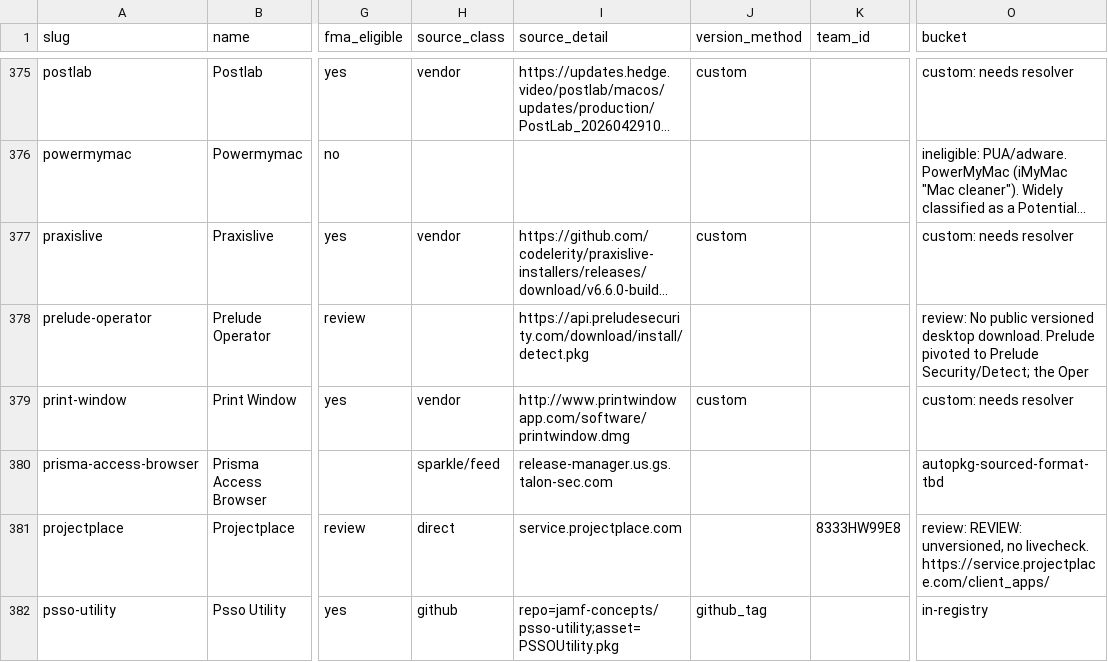
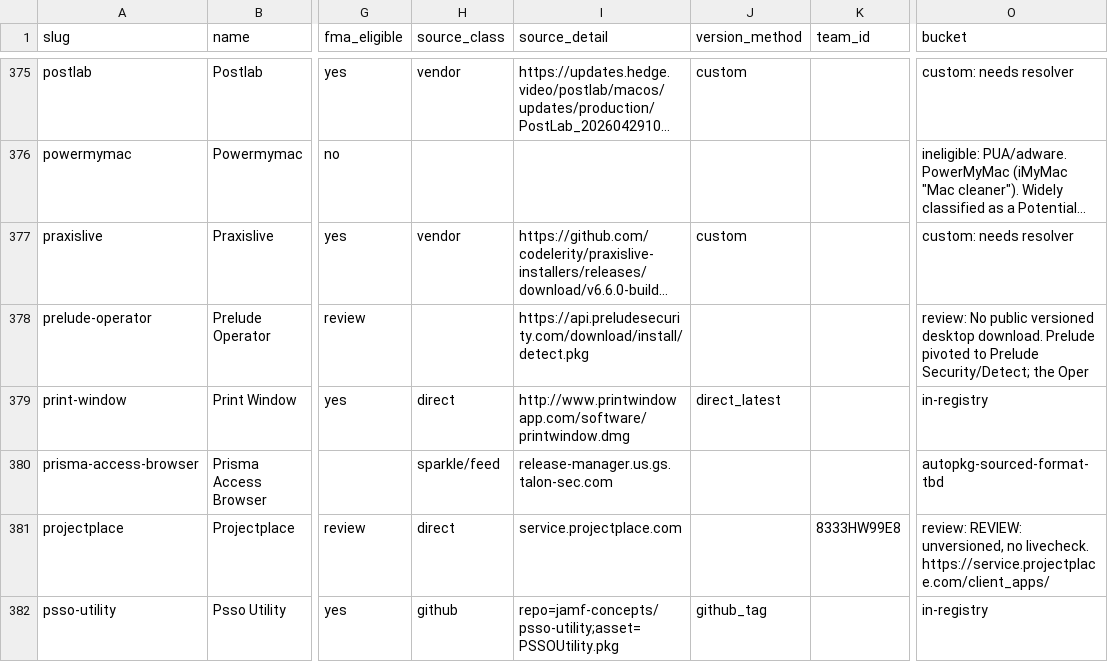
Before and after one commit to AdamBaali/FMA-Homebrew-Expander, a CSV file: data/master-list.csv, drawn as a sheet; only a part is shown, gaps mark what is left out; long unchanged cells end in …; the diff covers the shown part only; the diff names each change by its address in the sheet, - before the commit and + after, or states it on an @@ line.

```diff
--- a/data/master-list.csv
+++ b/data/master-list.csv
-H379 (source_class): vendor
+H379 (source_class): direct
-J379 (version_method): custom
+J379 (version_method): direct_latest
-O379 (bucket): custom: needs resolver
+O379 (bucket): in-registry
```
Also changed, not shown: 92 edited cells elsewhere in this file, 5 other files.
